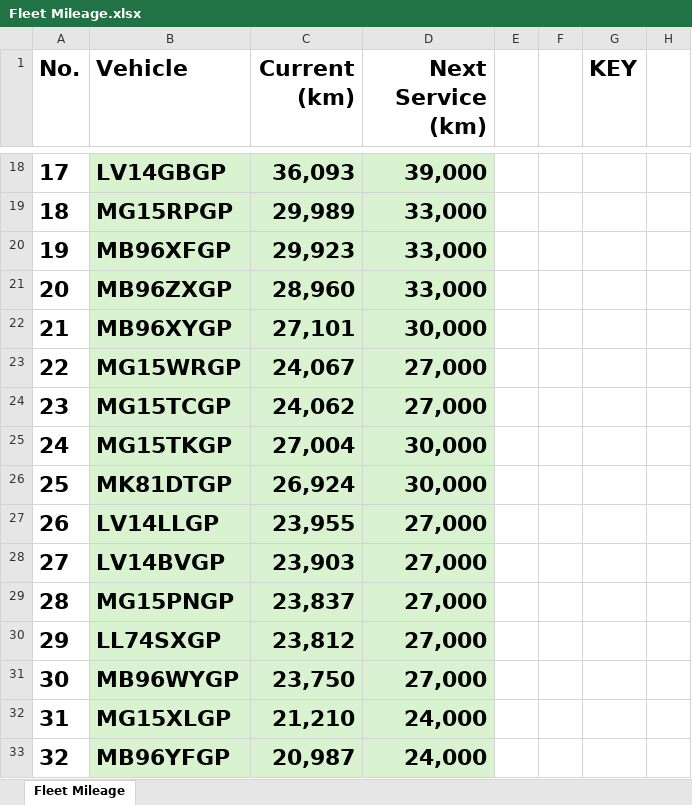
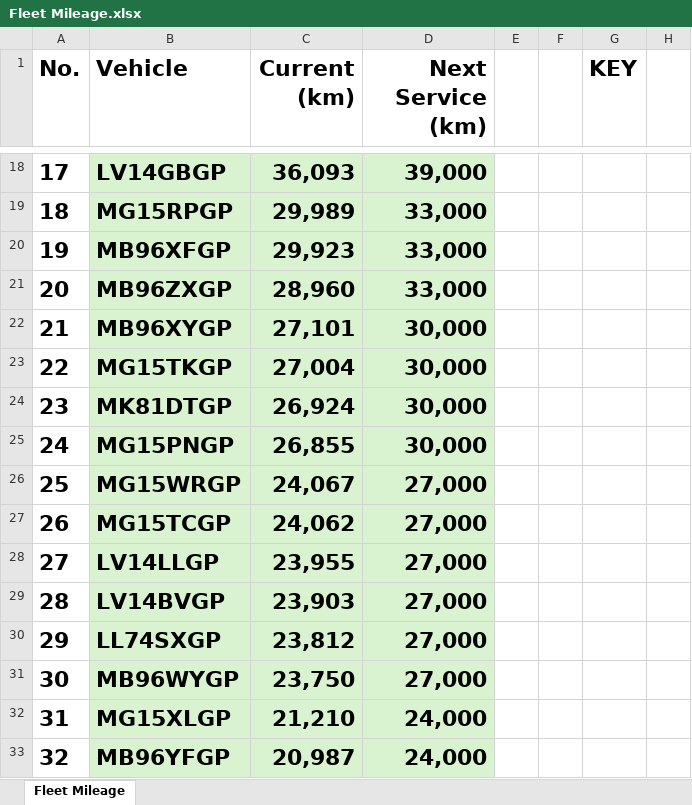
Before and after one commit to cloudlint/MobilityFleet, an Excel workbook: Fleet Mileage.xlsx, sheet Fleet Mileage, drawn as a sheet; only a part is shown, gaps mark what is left out; values as stored, in another font and other column widths than the file's, no borders; removed rows and columns are numbered as before the commit, all else as after; the diff names each change by its address in the sheet, - before the commit and + after, or states it on an @@ line.

```diff
--- a/Fleet Mileage.xlsx (sheet Fleet Mileage)
+++ b/Fleet Mileage.xlsx (sheet Fleet Mileage)
@@ row 25 moved to row 23: 22 @@
@@ row 26 moved to row 24: 23 @@
+row 25: 24 | MG15PNGP | 26,855 | 30,000
@@ column A (No.) renumbered between rows 26 and 29 @@
-row 29: 28 | MG15PNGP | 23,837 | 27,000
```
Also changed, not shown: 1 other file.
